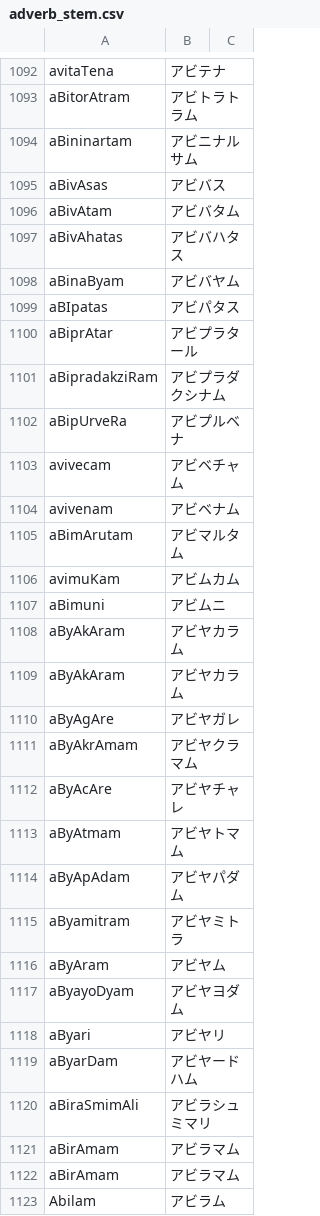
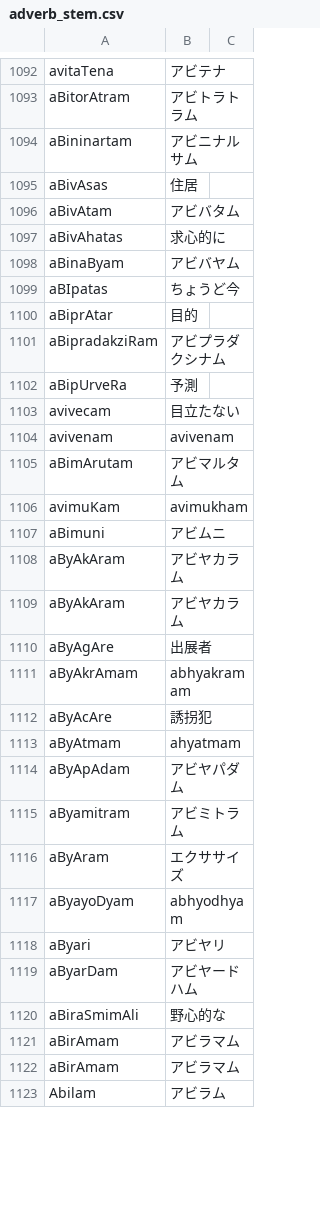
Before and after one commit to Anarcho-Hacktivist-JP/indoeuropean_dictionary, a CSV file: 起動方法・参考サイト/adverb_stem.csv, drawn as a sheet; only a part is shown, gaps mark what is left out; the diff covers the shown part only.

```diff
--- a/起動方法・参考サイト/adverb_stem.csv
+++ b/起動方法・参考サイト/adverb_stem.csv
@@ -1094,14 +1094,14 @@ aBitorAtram,アビトラトラム,
 aBininartam,アビニナルサム,
-aBivAsas,アビバス,
+aBivAsas,住居,
 aBivAtam,アビバタム,
-aBivAhatas,アビバハタス,
+aBivAhatas,求心的に,
 aBinaByam,アビバヤム,
-aBIpatas,アビパタス,
-aBiprAtar,アビプラタール,
+aBIpatas,ちょうど今,
+aBiprAtar,目的,
 aBipradakziRam,アビプラダクシナム,
-aBipUrveRa,アビプルベナ,
-avivecam,アビベチャム,
-avivenam,アビベナム,
+aBipUrveRa,予測,
+avivecam,目立たない,
+avivenam,avivenam,
 aBimArutam,アビマルタム,
-avimuKam,アビムカム,
+avimuKam,avimukham,
 aBimuni,アビムニ,
@@ -1109,13 +1109,13 @@ aByAkAram,アビヤカラム,
 aByAkAram,アビヤカラム,
-aByAgAre,アビヤガレ,
-aByAkrAmam,アビヤクラマム,
-aByAcAre,アビヤチャレ,
-aByAtmam,アビヤトマム,
+aByAgAre,出展者,
+aByAkrAmam,abhyakramam,
+aByAcAre,誘拐犯,
+aByAtmam,ahyatmam,
 aByApAdam,アビヤパダム,
-aByamitram,アビヤミトラ,
-aByAram,アビヤム,
-aByayoDyam,アビヤヨダム,
+aByamitram,アビミトラム,
+aByAram,エクササイズ,
+aByayoDyam,abhyodhyam,
 aByari,アビヤリ,
 aByarDam,アビヤードハム,
-aBiraSmimAli,アビラシュミマリ,
+aBiraSmimAli,野心的な,
 aBirAmam,アビラマム,
```
Also changed, not shown: 52 edited cells elsewhere in this file, 21 other files.
